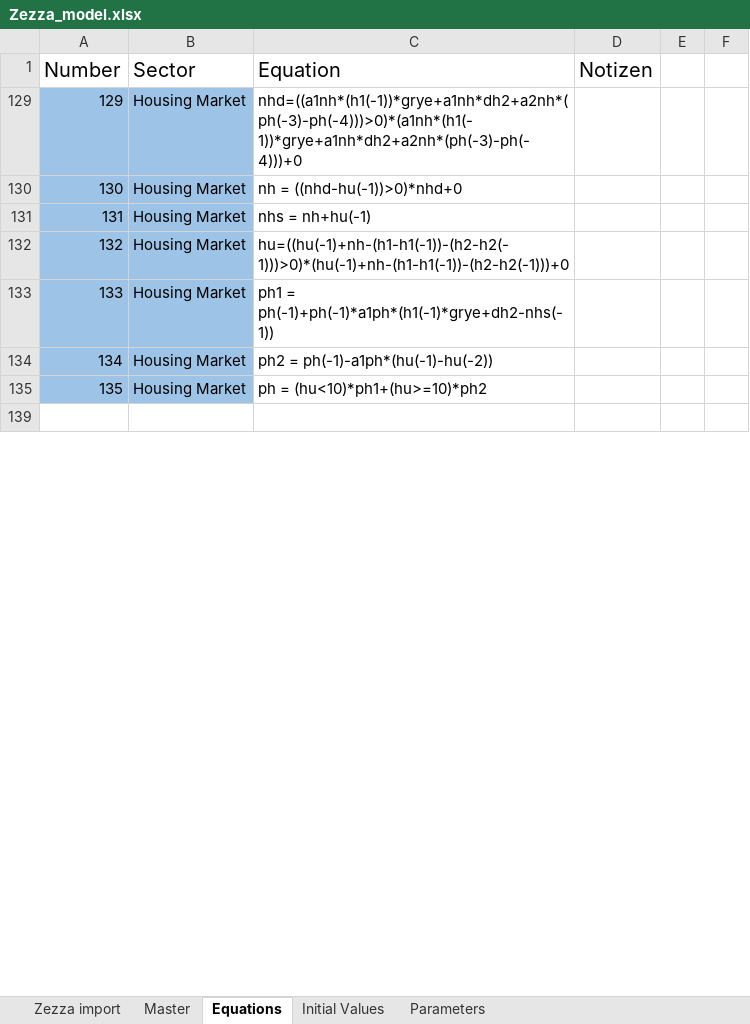
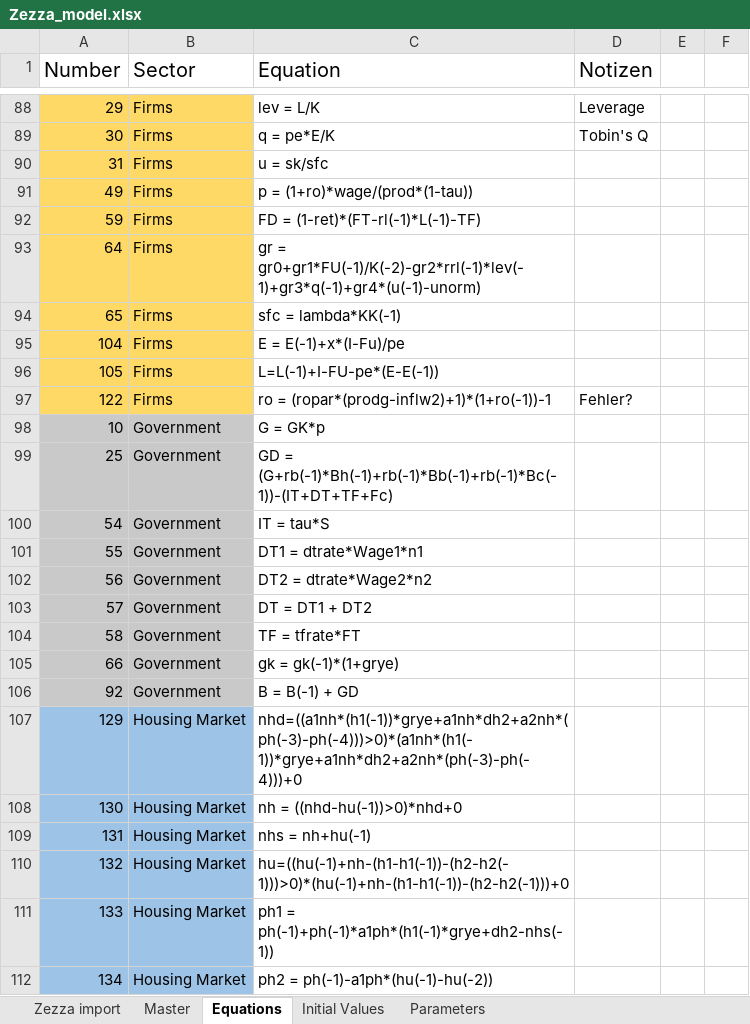
Before and after one commit to Codo-der-Dritte/masterarbeit, an Excel workbook: resources/Zezza_model.xlsx, sheet Equations, drawn as a sheet; only a part is shown, gaps mark what is left out; the shorter side is filled out with more unchanged rows; values as stored, in another font and other column widths than the file's, no borders; table styles not drawn; the diff covers the shown part only; the diff names each change by its address in the sheet, - before the commit and + after, or states it on an @@ line.

Commit message:
Some fixed to equations!

```diff
--- a/resources/Zezza_model.xlsx (sheet Equations)
+++ b/resources/Zezza_model.xlsx (sheet Equations)
@@ row 88 unhidden: 29 | Firms | lev = L/K | Leverage @@
@@ row 89 unhidden: 30 | Firms | q = pe*E/K | Tobin's Q @@
@@ row 90 unhidden: 31 | Firms | u = sk/sfc @@
@@ row 91 unhidden: 49 | Firms | p = (1+ro)*wage/(prod*(1-tau)) @@
@@ row 92 unhidden: 59 | Firms | FD = (1-ret)*(FT-rl(-1)*L(-1)-TF) @@
@@ row 93 unhidden: 64 | Firms | gr = gr0+gr1*FU(-1)/K(-2)-gr2*rrl(-1)*lev(-1)+gr3*q(-1)+gr4*(u(-1)-unorm) @@
@@ row 94 unhidden: 65 | Firms | sfc = lambda*KK(-1) @@
@@ row 95 unhidden: 104 | Firms | E = E(-1)+x*(I-Fu)/pe @@
@@ row 96 unhidden: 105 | Firms | L=L(-1)+I-FU-pe*(E-E(-1)) @@
@@ row 97 unhidden: 122 | Firms | ro = (ropar*(prodg-inflw2)+1)*(1+ro(-1))-1 | Fehler? @@
@@ row 98 unhidden: 10 | Government | G = GK*p @@
@@ row 99 unhidden: 25 | Government | GD = (G+rb(-1)*Bh(-1)+rb(-1)*Bb(-1)+rb(-1)*Bc(-1))-(IT+DT+TF+Fc) @@
@@ row 100 unhidden: 54 | Government | IT = tau*S @@
@@ row 101 unhidden: 55 | Government | DT1 = dtrate*Wage1*n1 @@
@@ row 102 unhidden: 56 | Government | DT2 = dtrate*Wage2*n2 @@
@@ row 103 unhidden: 57 | Government | DT = DT1 + DT2 @@
@@ row 104 unhidden: 58 | Government | TF = tfrate*FT @@
@@ row 105 unhidden: 66 | Government | gk = gk(-1)*(1+grye) @@
@@ row 106 unhidden: 92 | Government | B = B(-1) + GD @@
```
Also changed, not shown: 14 added rows and 97 hidden or unhidden rows elsewhere in this sheet, 1 other file.
